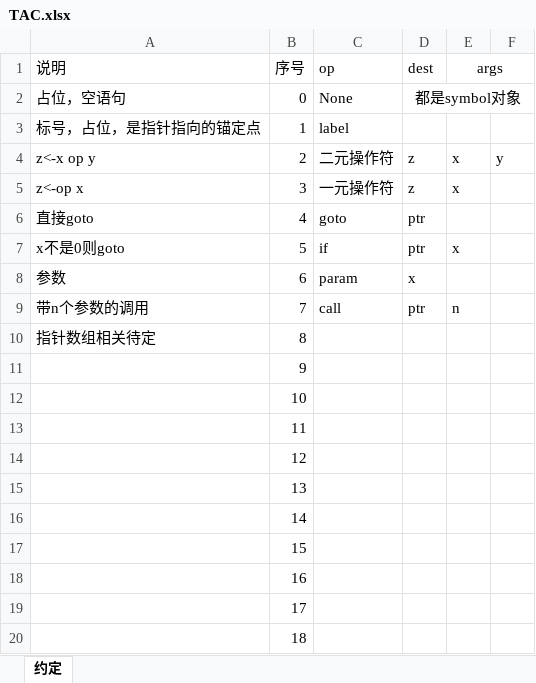
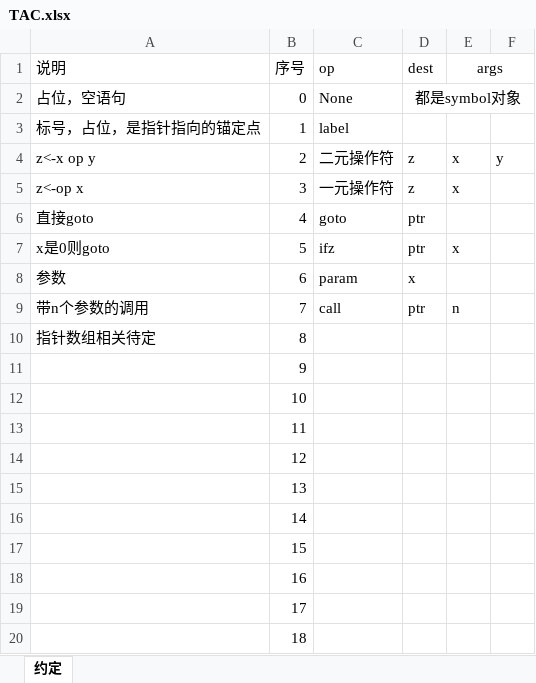
Before and after one commit to kinoud/rvcc, an Excel workbook: doc/TAC.xlsx, sheet 约定, drawn as a sheet; values as stored, in another font and other column widths than the file's, no borders; the diff names each change by its address in the sheet, - before the commit and + after, or states it on an @@ line.

Commit message:
TAC rule modified.

```diff
--- a/doc/TAC.xlsx (sheet 约定)
+++ b/doc/TAC.xlsx (sheet 约定)
-A7 (说明): x不是0则goto
+A7 (说明): x是0则goto
-C7 (op): if
+C7 (op): ifz
```
